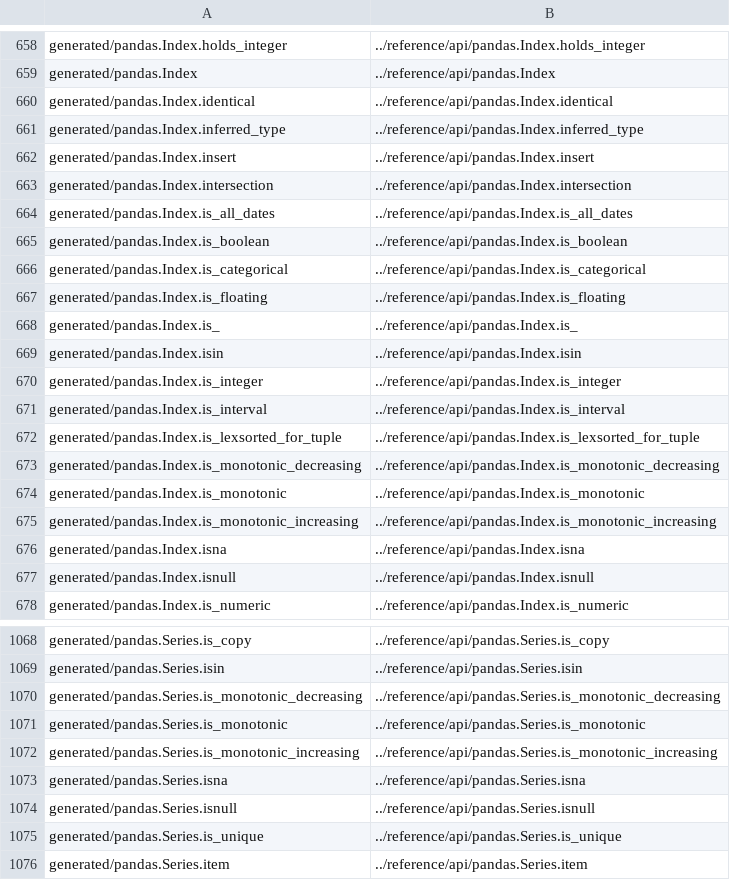
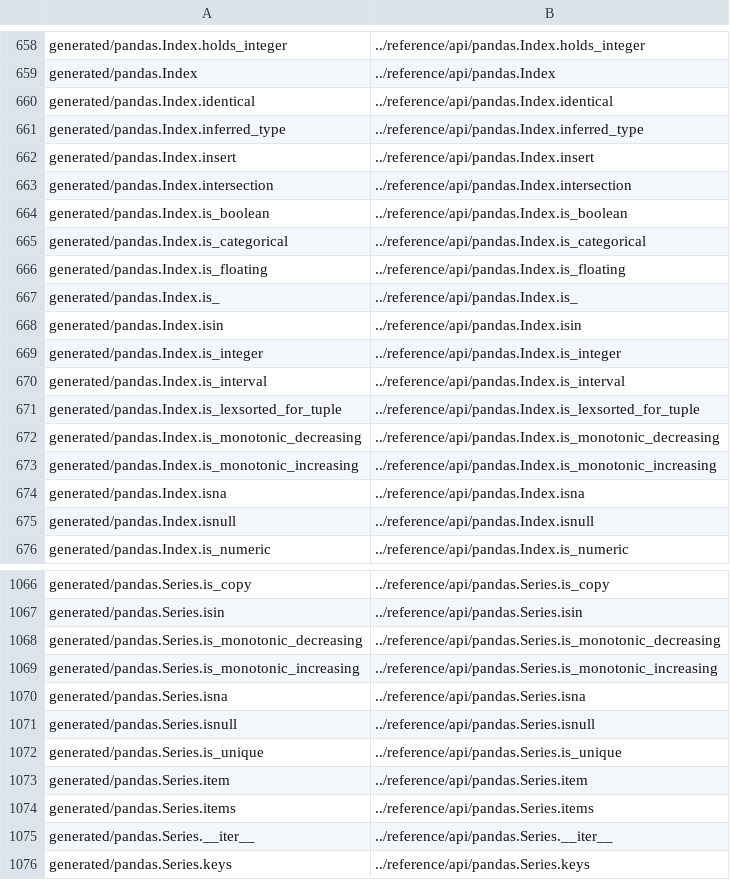
Before and after one commit to romnickmendozaramos-lab/transaction_data_processing, a CSV file: doc/redirects.csv, drawn as a sheet; only a part is shown, gaps mark what is left out; the shorter side is filled out with more unchanged rows; the diff names each change by its address in the sheet, - before the commit and + after, or states it on an @@ line.

Commit message:
DEPR: Index methods, to_time, Categorical constructor (#49457)
* DEPR: Index methods, to_time, Categorical constructor

* update doc

* Update doc/source/whatsnew/v2.0.0.rst

Co-authored-by: Matthew Roeschke <10647082+mroeschke@users.noreply.github.com>

Co-authored-by: Matthew Roeschke <10647082+mroeschke@users.noreply.github.com>

```diff
--- a/doc/redirects.csv
+++ b/doc/redirects.csv
-row 664: generated/pandas.Index.is_all_dates | ../reference/api/pandas.Index.is_all_dates
-row 674: generated/pandas.Index.is_monotonic | ../reference/api/pandas.Index.is_monotonic
-row 1071: generated/pandas.Series.is_monotonic | ../reference/api/pandas.Series.is_monotonic
```
Also changed, not shown: 19 other files.
